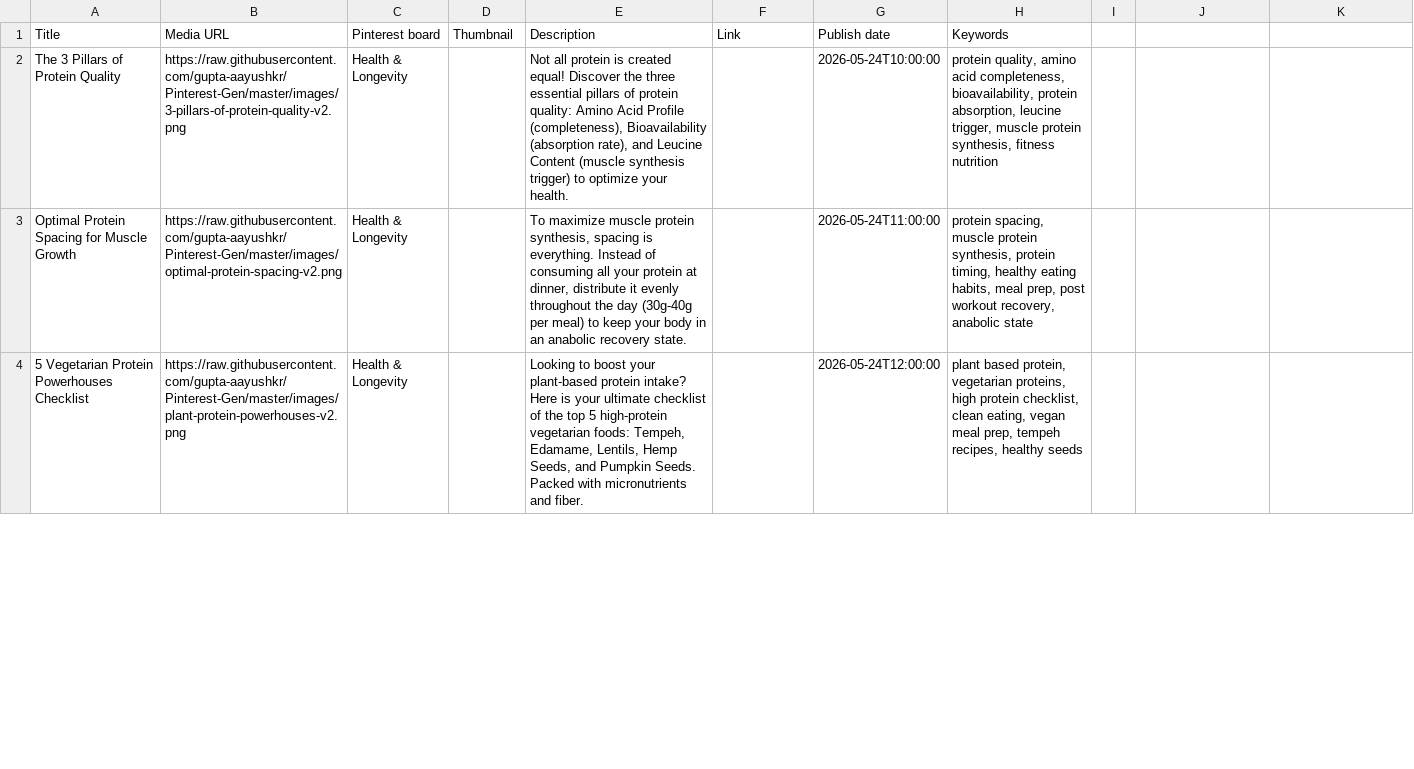
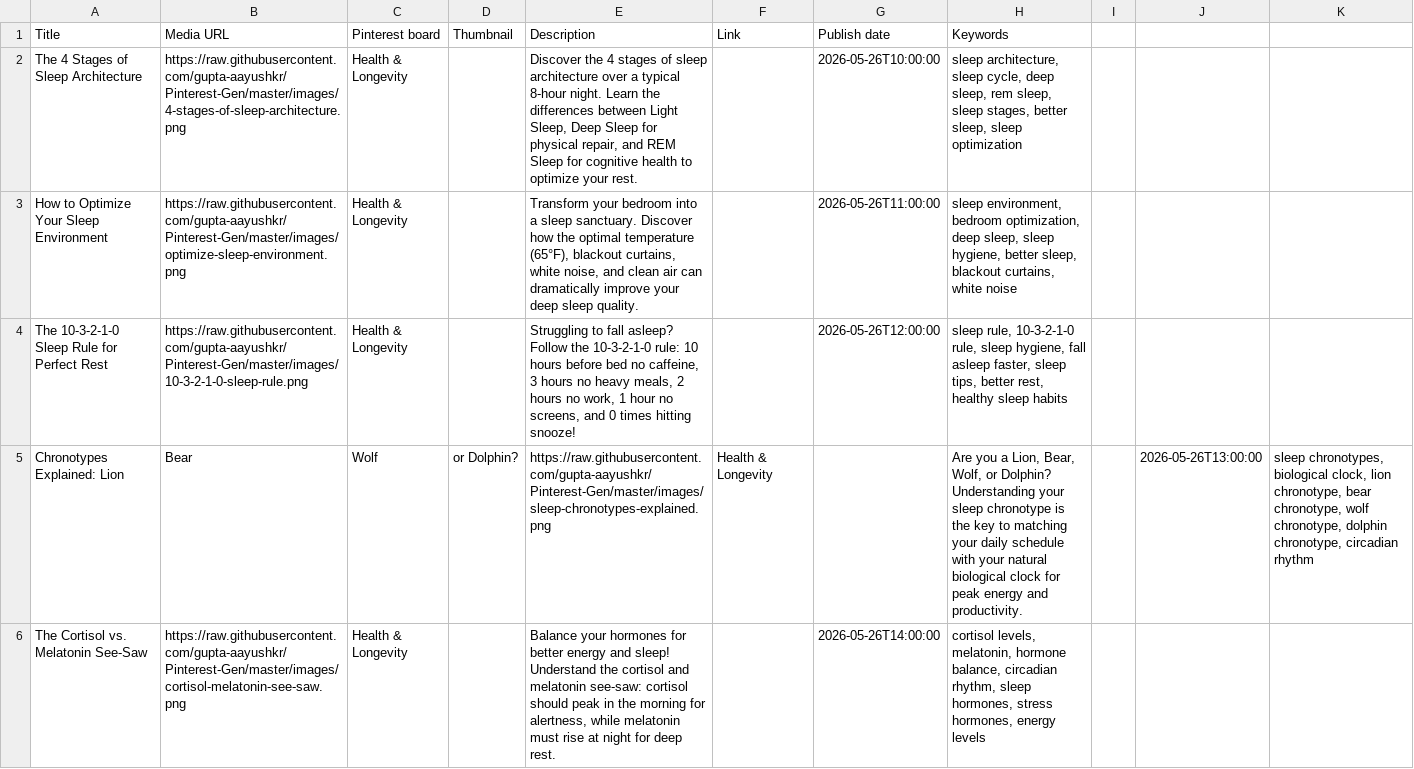
Before and after one commit to gupta-aayushkr/Pinterest-Gen, a CSV file: pinterest_bulk_upload.csv, drawn as a sheet; only a part is shown; the diff covers the shown part only.

Commit message:
chore: add Batch 18 (Sleep & Stress Masterclass)

```diff
--- a/pinterest_bulk_upload.csv
+++ b/pinterest_bulk_upload.csv
@@ -1,4 +1,6 @@
 Title,Media URL,Pinterest board,Thumbnail,Description,Link,Publish date,Keywords
-The 3 Pillars of Protein Quality,https://raw.githubusercontent.com/gupta-aayushkr/Pinterest-Gen/master/images/3-pillars-of-protein-quality-v2.png,Health & Longevity,,"Not all protein is created equal! Discover the three essential pillars of protein quality: Amino Acid Profile (completeness), Bioavailability (absorption rate), and Leucine Content (muscle synthesis trigger) to optimize your health.",,2026-05-24T10:00:00,"protein quality, amino acid completeness, bioavailability, protein absorption, leucine trigger, muscle protein synthesis, fitness nutrition"
-Optimal Protein Spacing for Muscle Growth,https://raw.githubusercontent.com/gupta-aayushkr/Pinterest-Gen/master/images/optimal-protein-spacing-v2.png,Health & Longevity,,"To maximize muscle protein synthesis, spacing is everything. Instead of consuming all your protein at dinner, distribute it evenly throughout the day (30g-40g per meal) to keep your body in an anabolic recovery state.",,2026-05-24T11:00:00,"protein spacing, muscle protein synthesis, protein timing, healthy eating habits, meal prep, post workout recovery, anabolic state"
-5 Vegetarian Protein Powerhouses Checklist,https://raw.githubusercontent.com/gupta-aayushkr/Pinterest-Gen/master/images/plant-protein-powerhouses-v2.png,Health & Longevity,,"Looking to boost your plant-based protein intake? Here is your ultimate checklist of the top 5 high-protein vegetarian foods: Tempeh, Edamame, Lentils, Hemp Seeds, and Pumpkin Seeds. Packed with micronutrients and fiber.",,2026-05-24T12:00:00,"plant based protein, vegetarian proteins, high protein checklist, clean eating, vegan meal prep, tempeh recipes, healthy seeds"
+The 4 Stages of Sleep Architecture,https://raw.githubusercontent.com/gupta-aayushkr/Pinterest-Gen/master/images/4-stages-of-sleep-architecture.png,Health & Longevity,,"Discover the 4 stages of sleep architecture over a typical 8-hour night. Learn the differences between Light Sleep, Deep Sleep for physical repair, and REM Sleep for cognitive health to optimize your rest.",,2026-05-26T10:00:00,"sleep architecture, sleep cycle, deep sleep, rem sleep, sleep stages, better sleep, sleep optimization"
+How to Optimize Your Sleep Environment,https://raw.githubusercontent.com/gupta-aayushkr/Pinterest-Gen/master/images/optimize-sleep-environment.png,Health & Longevity,,"Transform your bedroom into a sleep sanctuary. Discover how the optimal temperature (65°F), blackout curtains, white noise, and clean air can dramatically improve your deep sleep quality.",,2026-05-26T11:00:00,"sleep environment, bedroom optimization, deep sleep, sleep hygiene, better sleep, blackout curtains, white noise"
+The 10-3-2-1-0 Sleep Rule for Perfect Rest,https://raw.githubusercontent.com/gupta-aayushkr/Pinterest-Gen/master/images/10-3-2-1-0-sleep-rule.png,Health & Longevity,,"Struggling to fall asleep? Follow the 10-3-2-1-0 rule: 10 hours before bed no caffeine, 3 hours no heavy meals, 2 hours no work, 1 hour no screens, and 0 times hitting snooze!",,2026-05-26T12:00:00,"sleep rule, 10-3-2-1-0 rule, sleep hygiene, fall asleep faster, sleep tips, better rest, healthy sleep habits"
+Chronotypes Explained: Lion, Bear, Wolf, or Dolphin?,https://raw.githubusercontent.com/gupta-aayushkr/Pinterest-Gen/master/images/sleep-chronotypes-explained.png,Health & Longevity,,"Are you a Lion, Bear, Wolf, or Dolphin? Understanding your sleep chronotype is the key to matching your daily schedule with your natural biological clock for peak energy and productivity.",,2026-05-26T13:00:00,"sleep chronotypes, biological clock, lion chronotype, bear chronotype, wolf chronotype, dolphin chronotype, circadian rhythm"
+The Cortisol vs. Melatonin See-Saw,https://raw.githubusercontent.com/gupta-aayushkr/Pinterest-Gen/master/images/cortisol-melatonin-see-saw.png,Health & Longevity,,"Balance your hormones for better energy and sleep! Understand the cortisol and melatonin see-saw: cortisol should peak in the morning for alertness, while melatonin must rise at night for deep rest.",,2026-05-26T14:00:00,"cortisol levels, melatonin, hormone balance, circadian rhythm, sleep hormones, stress hormones, energy levels"
```
Also changed, not shown: 3 added rows and 10 edited cells elsewhere in this file, 11 other files.
